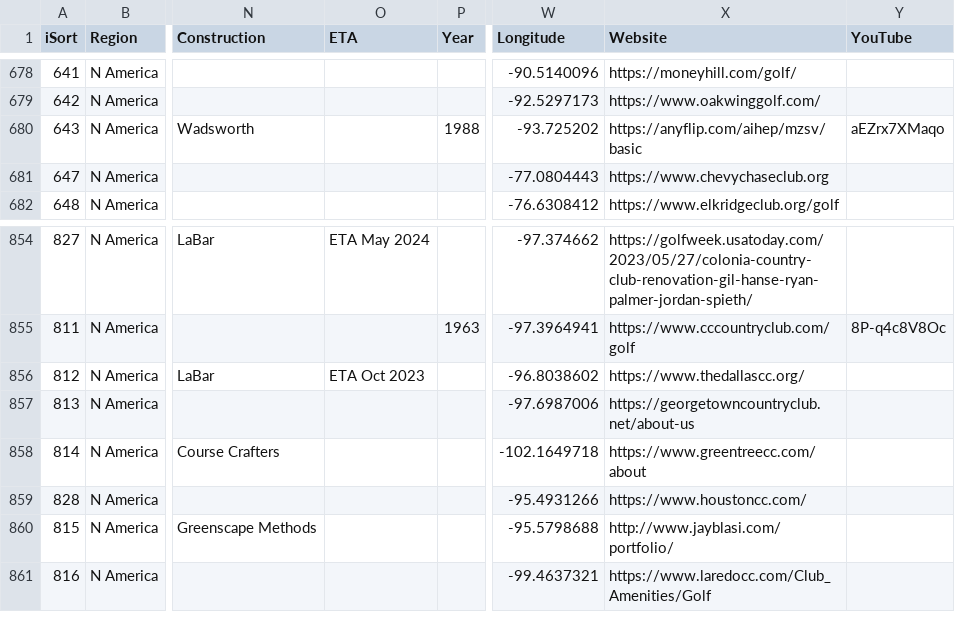
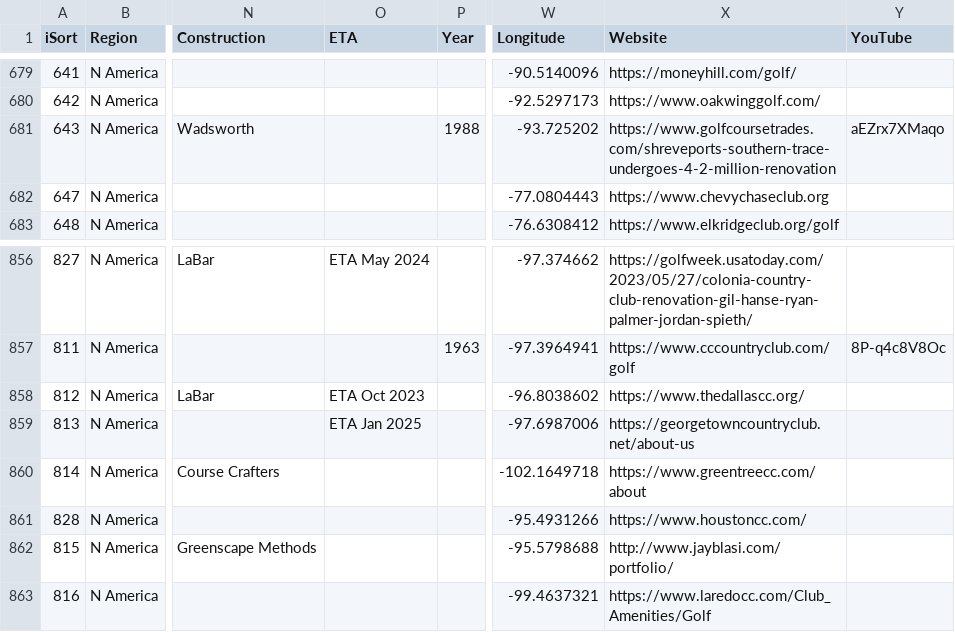
Before and after one commit to stennety/mywebsite, a CSV file: _data/allGolf.csv, drawn as a sheet; only a part is shown, gaps mark what is left out; addresses are those after the commit; the diff covers the shown part only; the diff names each change by its address in the sheet, - before the commit and + after, or states it on an @@ line.

```diff
--- a/_data/allGolf.csv
+++ b/_data/allGolf.csv
-X681 (Website): https://anyflip.com/aihep/mzsv/basic
+X681 (Website): https://www.golfcoursetrades.com/shreveports-southern-trace-undergoes-4-2-million-renovation
-O859 (ETA): (empty)
+O859 (ETA): ETA Jan 2025
```
Also changed, not shown: 2 added rows and 20 edited cells elsewhere in this file.
